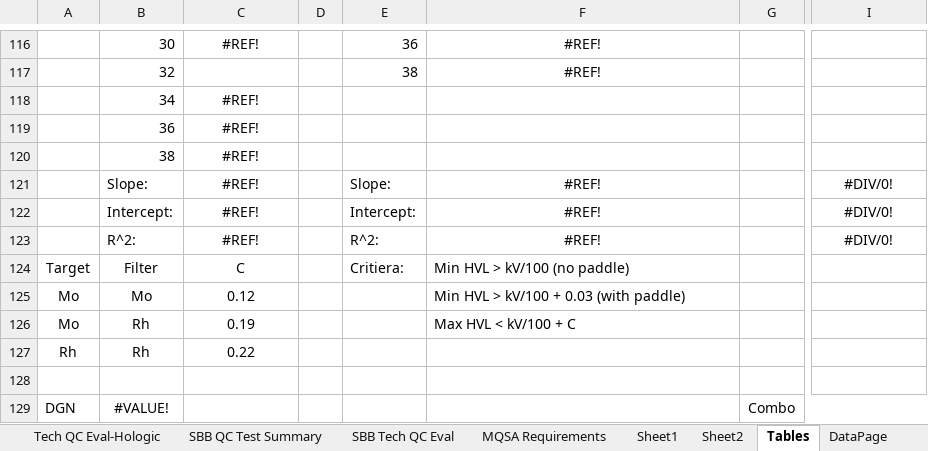
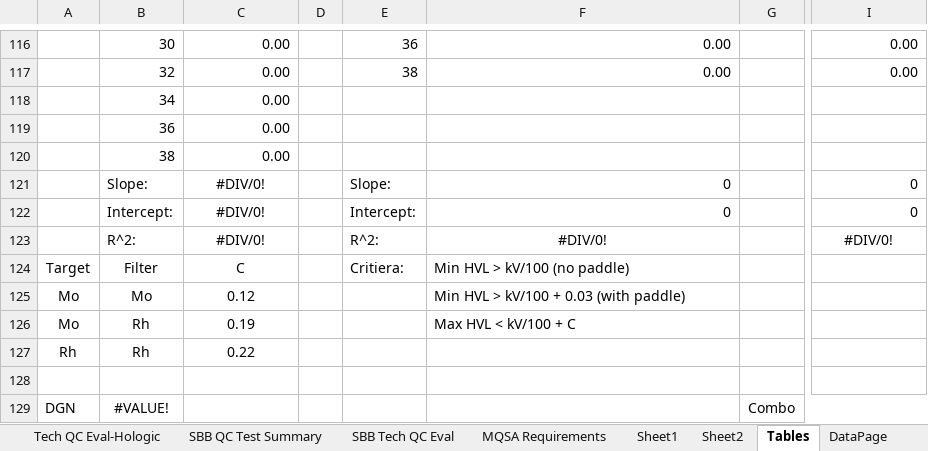
Before and after one commit to imabug/EquipTestingSpreadsheets, an Excel workbook: MUSCMammoHologic.xlsx, sheet Tables, drawn as a sheet; only a part is shown, gaps mark what is left out; values as stored, in another font and other column widths than the file's, no borders; the diff covers the shown part only; the diff names each change by its address in the sheet, - before the commit and + after, or states it on an @@ line.

```diff
--- a/MUSCMammoHologic.xlsx (sheet Tables)
+++ b/MUSCMammoHologic.xlsx (sheet Tables)
-C116: #REF!
+C116: 0.00
-C116 alignment: center
+C116 alignment: right
-F116:F117: #REF!
+F116:F117: 0.00
-F116:F117 alignment: center
+F116:F117 alignment: right
-I116:I117: (empty)
+I116:I117: 0.00
-C117: (empty)
+C117: 0.00
-C118:C120: #REF!
+C118:C120: 0.00
-C118:C120 alignment: center
+C118:C120 alignment: right
-C121:C123: #REF!
+C121:C123: #DIV/0!
-F121:F122: #REF!
+F121:F122: 0
-F121:F122 alignment: center
+F121:F122 alignment: right
-I121:I122: #DIV/0!
+I121:I122: 0
-I121:I122 alignment: center
+I121:I122 alignment: right
-F123: #REF!
+F123: #DIV/0!
```
Also changed, not shown: 3 added rows, 3 removed rows, 60 edited cells and cell formats elsewhere in this sheet, formulas that keep their value.
